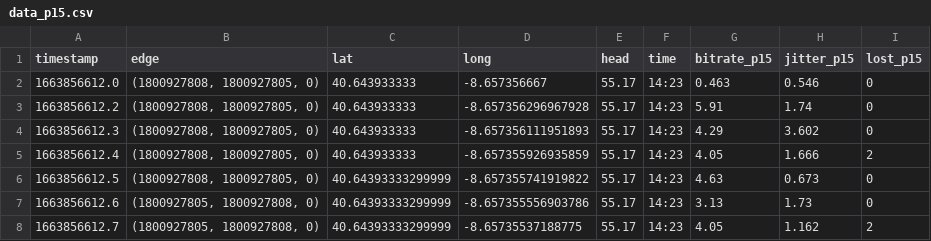
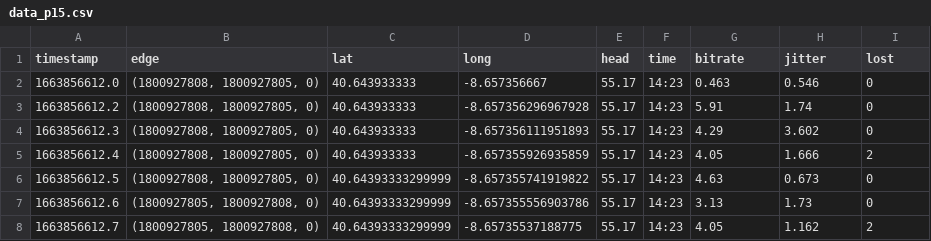
Before and after one commit to Claudio-e-Hugo/Api-Flask, a CSV file: data/data_p15.csv, drawn as a sheet; only a part is shown.

Commit message:
parses all csv when api starts up / hour field added to datasets

```diff
--- a/data/data_p15.csv
+++ b/data/data_p15.csv
@@ -1,2 +1,2 @@
-timestamp,edge,lat,long,head,time,bitrate_p15,jitter_p15,lost_p15
+timestamp,edge,lat,long,head,time,bitrate,jitter,lost
 1663856612.0,"(1800927808, 1800927805, 0)",40.643933333,-8.657356667,55.17,14:23,0.463,0.546,0
```
Also changed, not shown: data/data_p19.csv, 9 other files.
